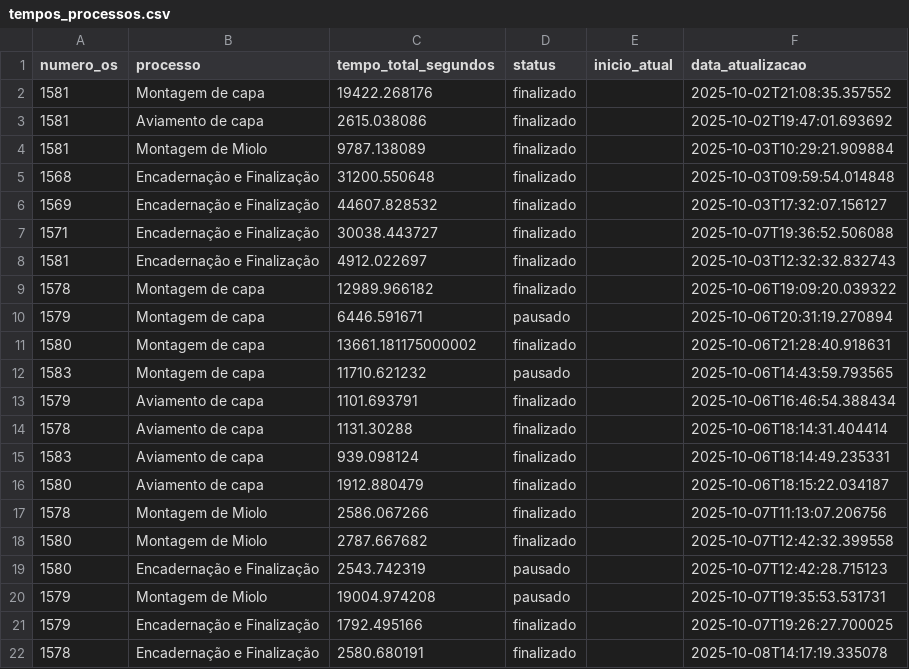
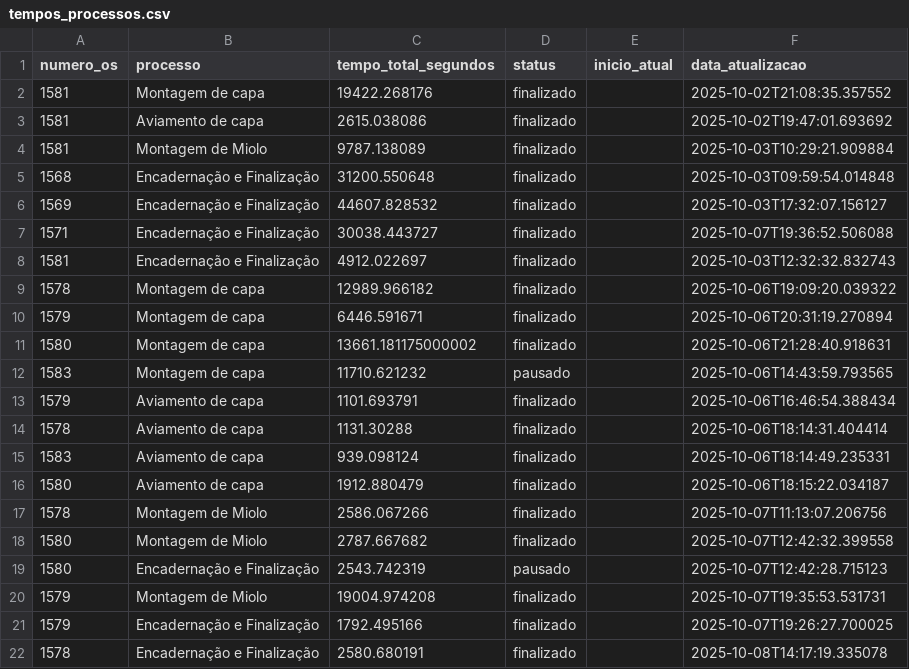
Before and after one commit to controleciceropapelaria-design/sistema-apontamento-tempos, a CSV file: tempos_processos.csv, drawn as a sheet.

Commit message:
Tempos atualizados - 08/10/2025 14:19

```diff
--- a/tempos_processos.csv
+++ b/tempos_processos.csv
@@ -9,3 +9,3 @@ numero_os,processo,tempo_total_segundos,status,inicio_atual,data_atualizacao
 1578,Montagem de capa,12989.966182,finalizado,,2025-10-06T19:09:20.039322
-1579,Montagem de capa,6446.591671,pausado,,2025-10-06T20:31:19.270894
+1579,Montagem de capa,6446.591671,finalizado,,2025-10-06T20:31:19.270894
 1580,Montagem de capa,13661.181175000002,finalizado,,2025-10-06T21:28:40.918631
@@ -19,3 +19,3 @@ numero_os,processo,tempo_total_segundos,status,inicio_atual,data_atualizacao
 1580,Encadernação e Finalização,2543.742319,pausado,,2025-10-07T12:42:28.715123
-1579,Montagem de Miolo,19004.974208,pausado,,2025-10-07T19:35:53.531731
+1579,Montagem de Miolo,19004.974208,finalizado,,2025-10-07T19:35:53.531731
 1579,Encadernação e Finalização,1792.495166,finalizado,,2025-10-07T19:26:27.700025
```
